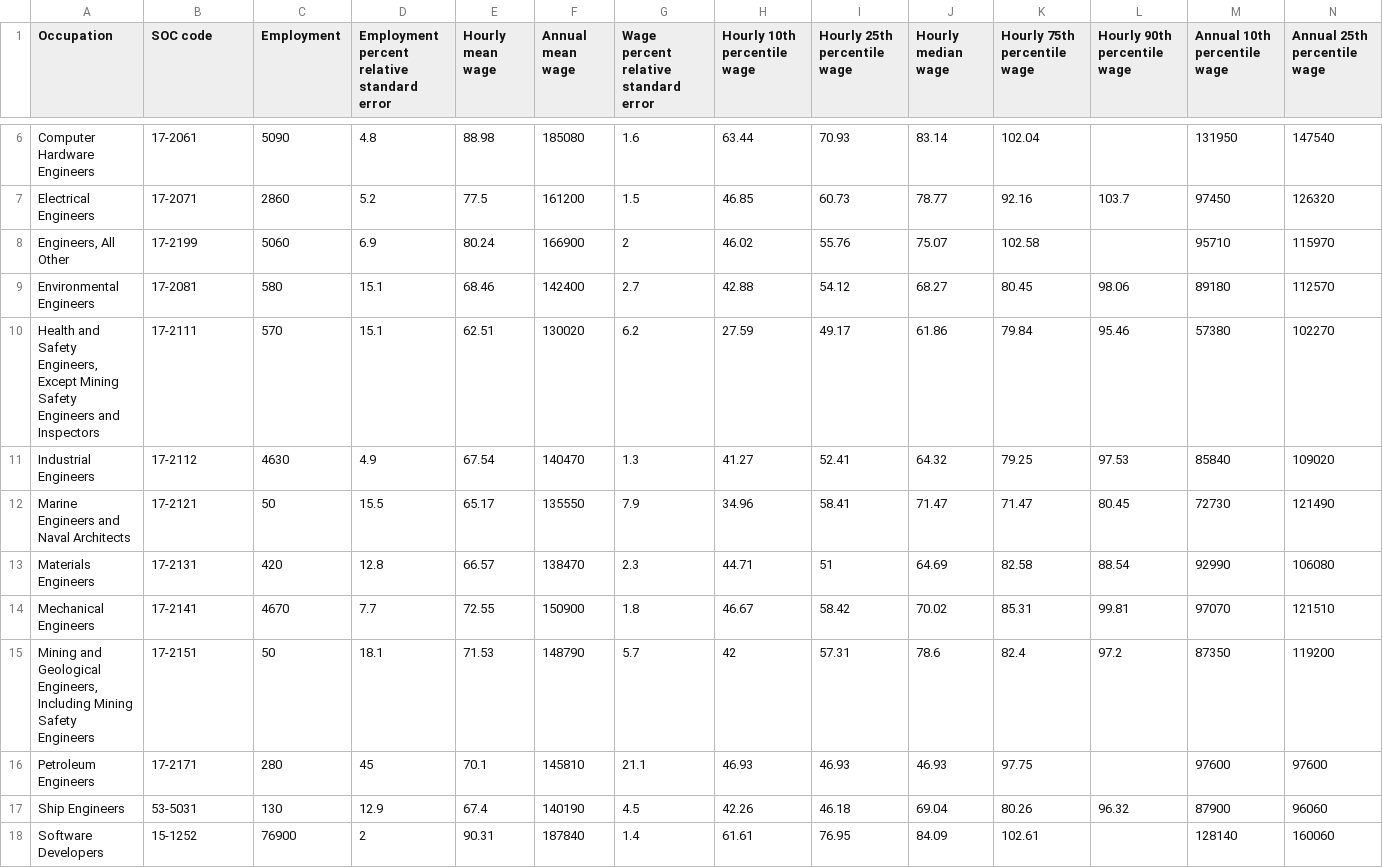
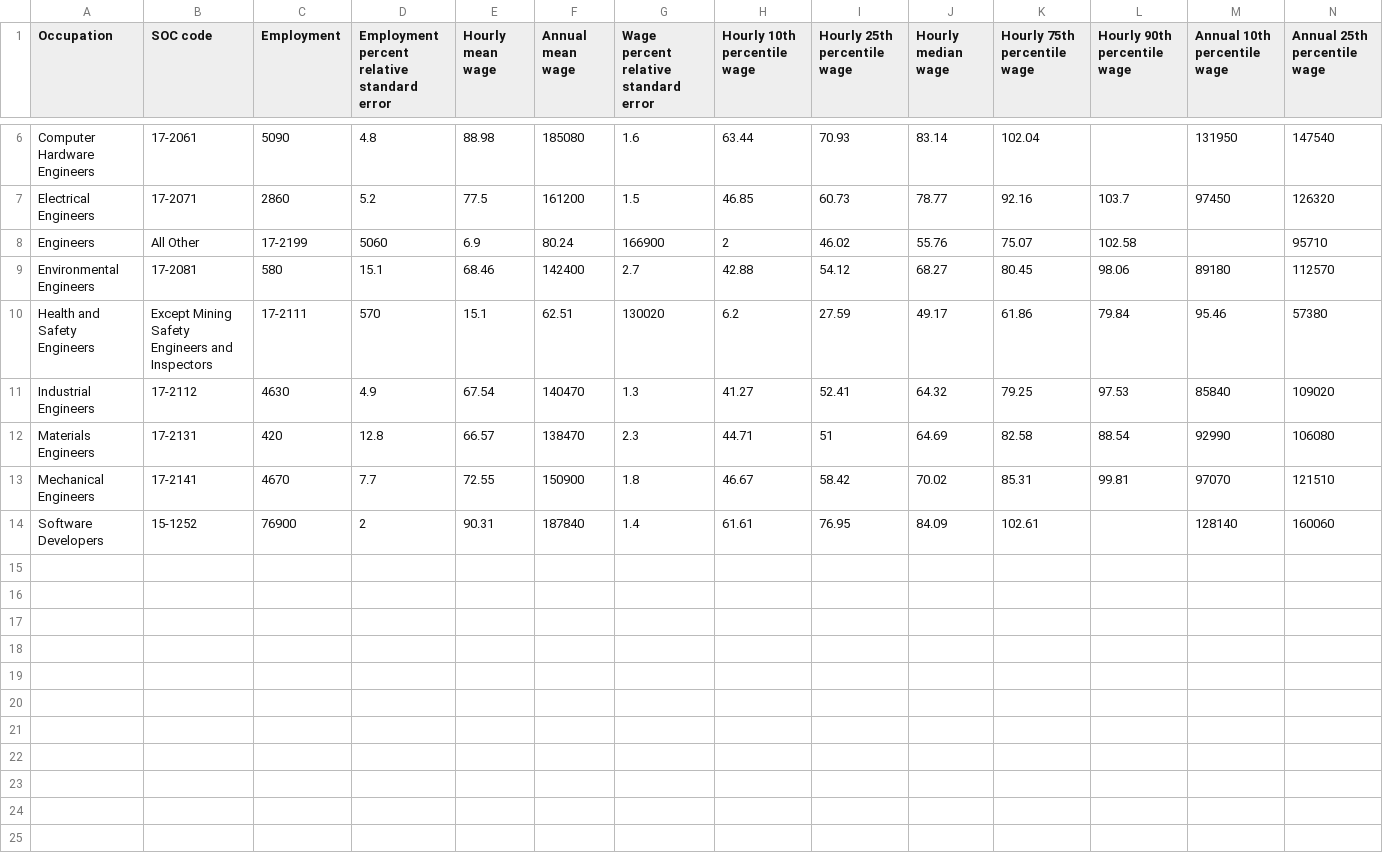
Before and after one commit to nathanieldow-art/bay-area-affordability-chatbot, a CSV file: csv_sf_occupation.csv, drawn as a sheet; only a part is shown, gaps mark what is left out; removed rows and columns are numbered as before the commit, all else as after; rows hold the shown columns only; the diff names each change by its address in the sheet, - before the commit and + after, or states it on an @@ line.

Commit message:
Update csv_sf_occupation.csv

```diff
--- a/csv_sf_occupation.csv
+++ b/csv_sf_occupation.csv
-row 8: Engineers, All Other | 17-2199 | 5060 | 6.9 | 80.24 | 166900 | 2 | 46.02 | 55.76 | 75.07 | 102.58 |  | 95710 | 115970
+row 8: Engineers | All Other | 17-2199 | 5060 | 6.9 | 80.24 | 166900 | 2 | 46.02 | 55.76 | 75.07 | 102.58 |  | 95710
-row 10: Health and Safety Engineers, Except Mining Safety Engineers and Inspectors | 17-2111 | 570 | 15.1 | 62.51 | 130020 | 6.2 | 27.59 | 49.17 | 61.86 | 79.84 | 95.46 | 57380 | 102270
+row 10: Health and Safety Engineers | Except Mining Safety Engineers and Inspectors | 17-2111 | 570 | 15.1 | 62.51 | 130020 | 6.2 | 27.59 | 49.17 | 61.86 | 79.84 | 95.46 | 57380
-row 12: Marine Engineers and Naval Architects | 17-2121 | 50 | 15.5 | 65.17 | 135550 | 7.9 | 34.96 | 58.41 | 71.47 | 71.47 | 80.45 | 72730 | 121490
-row 15: Mining and Geological Engineers, Including Mining Safety Engineers | 17-2151 | 50 | 18.1 | 71.53 | 148790 | 5.7 | 42 | 57.31 | 78.6 | 82.4 | 97.2 | 87350 | 119200
-row 16: Petroleum Engineers | 17-2171 | 280 | 45 | 70.1 | 145810 | 21.1 | 46.93 | 46.93 | 46.93 | 97.75 |  | 97600 | 97600
-row 17: Ship Engineers | 53-5031 | 130 | 12.9 | 67.4 | 140190 | 4.5 | 42.26 | 46.18 | 69.04 | 80.26 | 96.32 | 87900 | 96060
```
